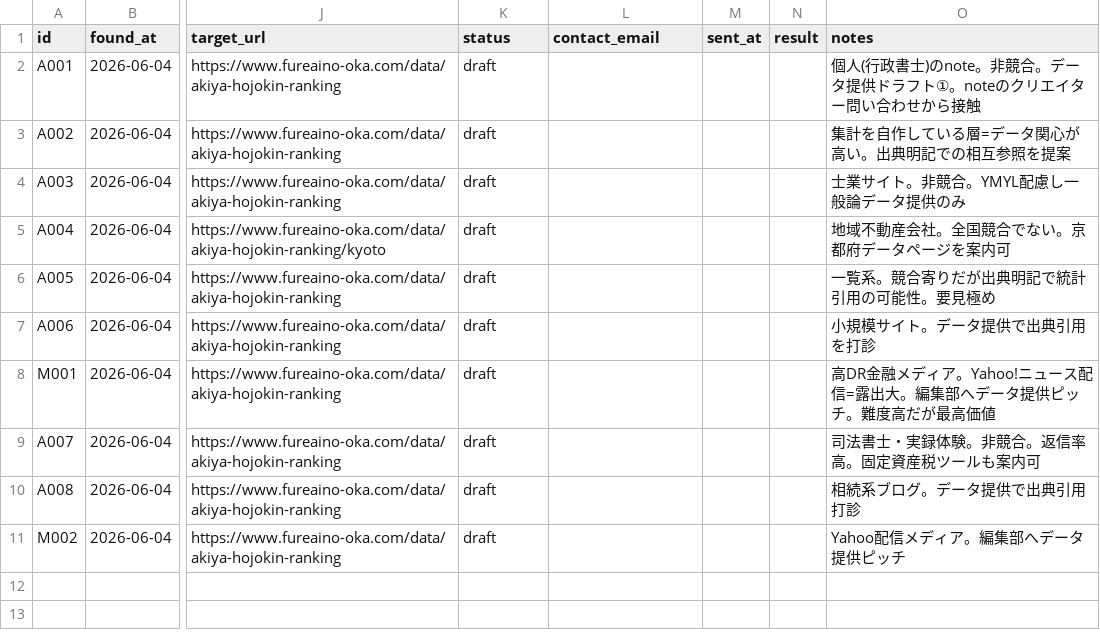
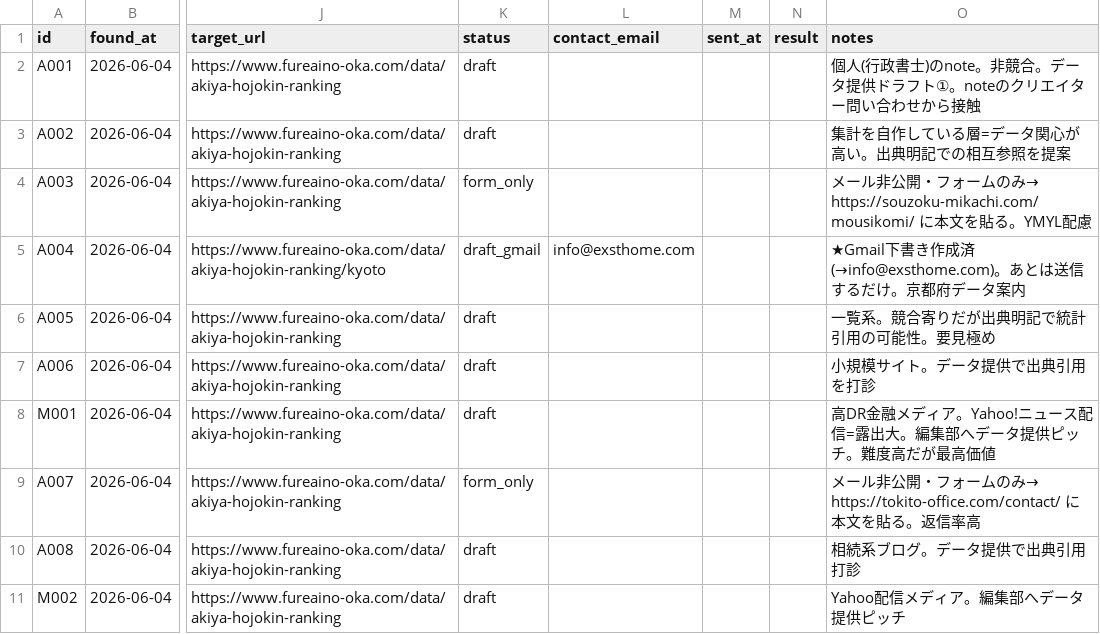
Before and after one commit to kbrysk/fureaino-oka, a CSV file: content/pipeline/outreach.csv, drawn as a sheet; only a part is shown, gaps mark what is left out; the diff names each change by its address in the sheet, - before the commit and + after, or states it on an @@ line.

Commit message:
chore(outreach): 連絡方法を記録(exsthome=Gmail下書き作成済/士業=フォームのみ)

```diff
--- a/content/pipeline/outreach.csv
+++ b/content/pipeline/outreach.csv
-K4 (status): draft
+K4 (status): form_only
-O4 (notes): 士業サイト。非競合。YMYL配慮し一般論データ提供のみ
+O4 (notes): メール非公開・フォームのみ→ https://souzoku-mikachi.com/mousikomi/ に本文を貼る。YMYL配慮
-K5 (status): draft
+K5 (status): draft_gmail
-L5 (contact_email): (empty)
+L5 (contact_email): info@exsthome.com
-O5 (notes): 地域不動産会社。全国競合でない。京都府データページを案内可
+O5 (notes): ★Gmail下書き作成済(→info@exsthome.com)。あとは送信するだけ。京都府データ案内
-K9 (status): draft
+K9 (status): form_only
-O9 (notes): 司法書士・実録体験。非競合。返信率高。固定資産税ツールも案内可
+O9 (notes): メール非公開・フォームのみ→ https://tokito-office.com/contact/ に本文を貼る。返信率高
```
